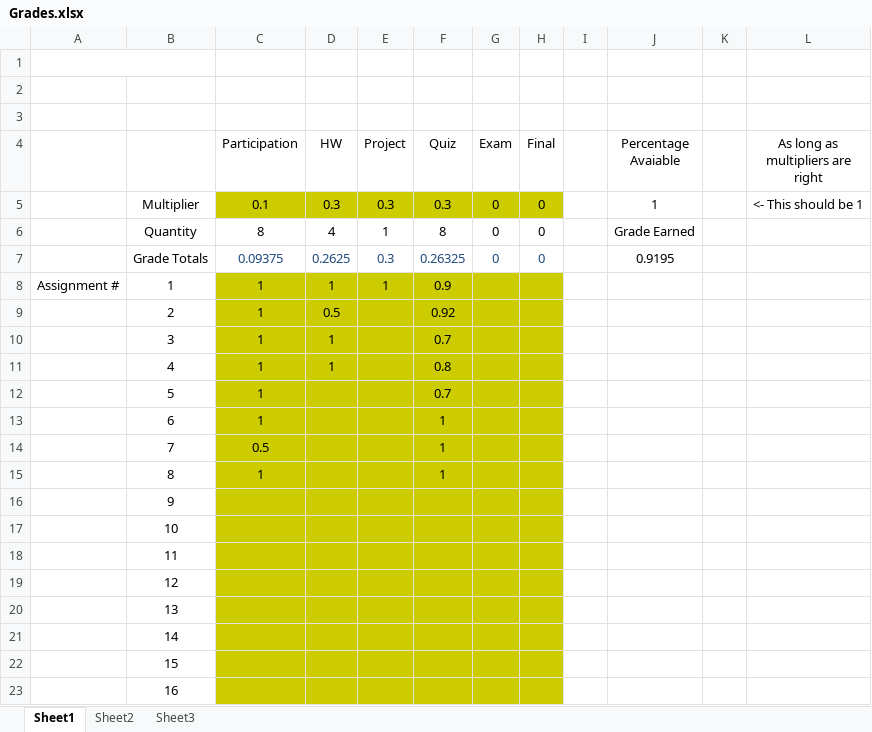
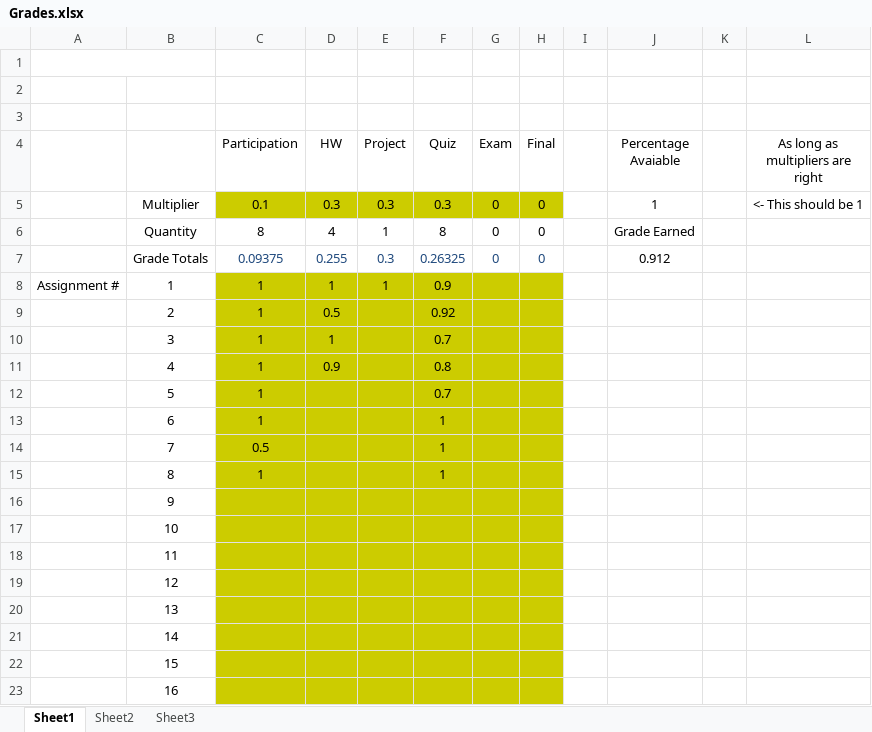
Before and after one commit to AlexLundinEducational/UTDSpring2019, an Excel workbook: 1.1-CS-3162.052/Grades.xlsx, sheet Sheet1, drawn as a sheet; values as stored, in another font and other column widths than the file's, no borders; the diff names each change by its address in the sheet, - before the commit and + after, or states it on an @@ line.

Commit message:
Update Grades.xlsx

```diff
--- a/1.1-CS-3162.052/Grades.xlsx (sheet Sheet1)
+++ b/1.1-CS-3162.052/Grades.xlsx (sheet Sheet1)
-D7 (HW): 0.2625
+D7 (HW): 0.255
-J7 (Percentage Avaiable): 0.9195
+J7 (Percentage Avaiable): 0.912
-D11 (HW): 1
+D11 (HW): 0.9
```
